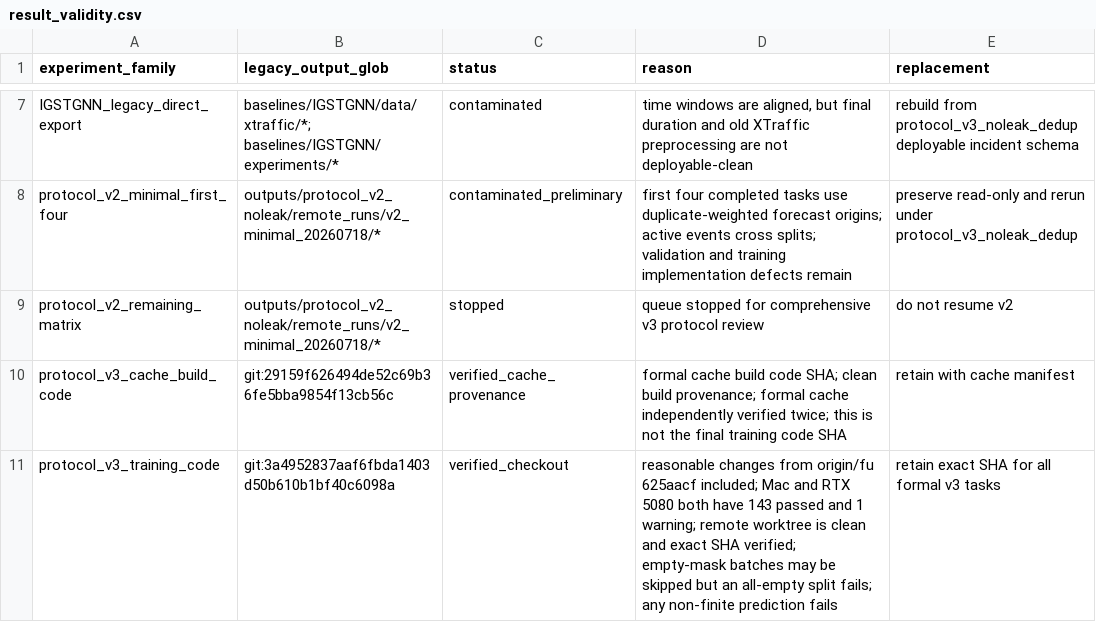
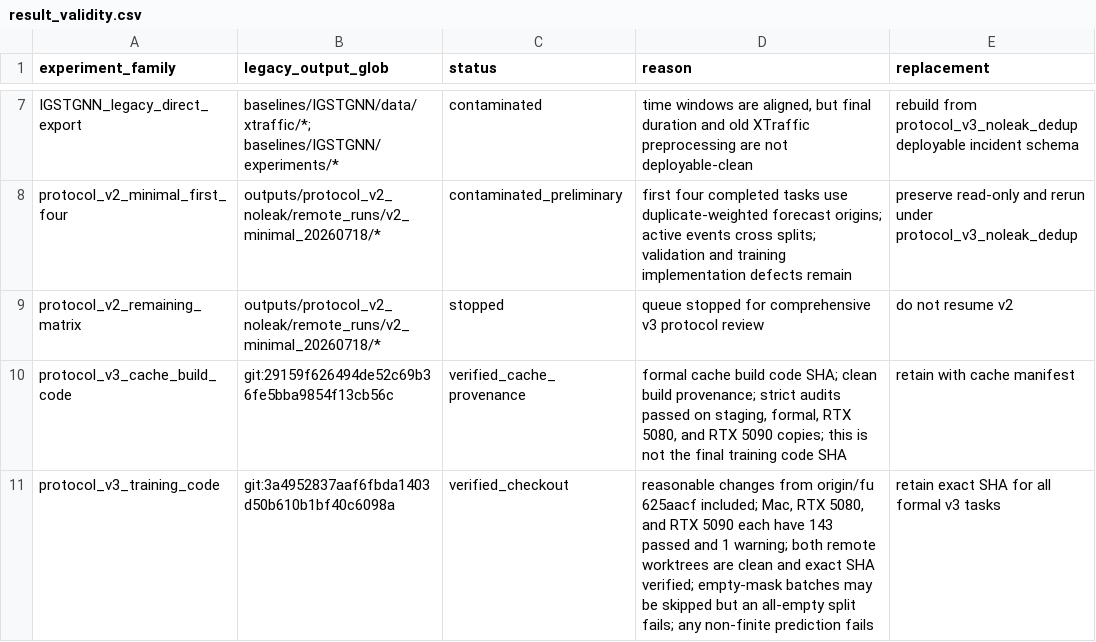
Before and after one commit to xiaohuliming/Xtraffic-forecast, a CSV file: docs/audits/result_validity.csv, drawn as a sheet; only a part is shown, gaps mark what is left out; the diff covers the shown part only.

Commit message:
Add audited dual-GPU protocol v3 shards
Preserve host-specific result identities and fail closed on shard validation, transfer verification, and 5090 shutdown.

```diff
--- a/docs/audits/result_validity.csv
+++ b/docs/audits/result_validity.csv
@@ -9,3 +9,3 @@ protocol_v2_minimal_first_four,"outputs/protocol_v2_noleak/remote_runs/v2_minima
 protocol_v2_remaining_matrix,"outputs/protocol_v2_noleak/remote_runs/v2_minimal_20260718/*",stopped,"queue stopped for comprehensive v3 protocol review",do not resume v2
-protocol_v3_cache_build_code,"git:29159f626494de52c69b36fe5bba9854f13cb56c",verified_cache_provenance,"formal cache build code SHA; clean build provenance; formal cache independently verified twice; this is not the final training code SHA",retain with cache manifest
-protocol_v3_training_code,"git:3a4952837aaf6fbda1403d50b610b1bf40c6098a",verified_checkout,"reasonable changes from origin/fu 625aacf included; Mac and RTX 5080 both have 143 passed and 1 warning; remote worktree is clean and exact SHA verified; empty-mask batches may be skipped but an all-empty split fails; any non-finite prediction fails",retain exact SHA for all formal v3 tasks
+protocol_v3_cache_build_code,"git:29159f626494de52c69b36fe5bba9854f13cb56c",verified_cache_provenance,"formal cache build code SHA; clean build provenance; strict audits passed on staging, formal, RTX 5080, and RTX 5090 copies; this is not the final training code SHA",retain with cache manifest
+protocol_v3_training_code,"git:3a4952837aaf6fbda1403d50b610b1bf40c6098a",verified_checkout,"reasonable changes from origin/fu 625aacf included; Mac, RTX 5080, and RTX 5090 each have 143 passed and 1 warning; both remote worktrees are clean and exact SHA verified; empty-mask batches may be skipped but an all-empty split fails; any non-finite prediction fails",retain exact SHA for all formal v3 tasks
```
Also changed, not shown: 5 edited cells elsewhere in this file, 27 other files.
